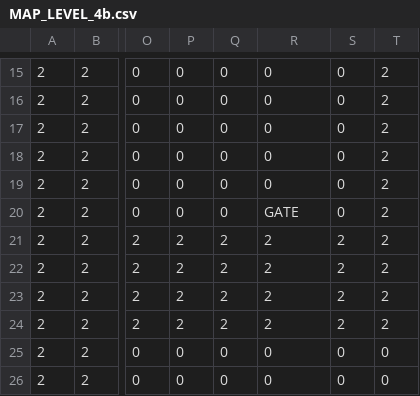
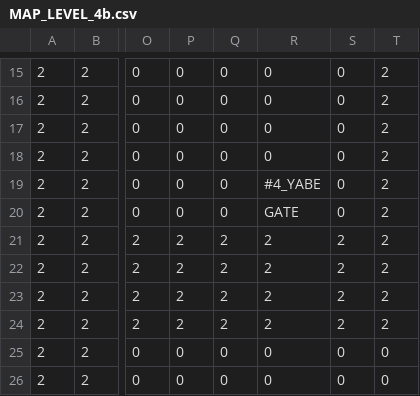
Before and after one commit to TobyMCGames/SP3-Framework, a CSV file: Physics/Maps/MAP_LEVEL_4b.csv, drawn as a sheet; only a part is shown, gaps mark what is left out; the diff names each change by its address in the sheet, - before the commit and + after, or states it on an @@ line.

```diff
--- a/Physics/Maps/MAP_LEVEL_4b.csv
+++ b/Physics/Maps/MAP_LEVEL_4b.csv
-R19: 0
+R19: #4_YABE
```
Also changed, not shown: Physics/Maps/MAP_LEVEL_4a.csv, Physics/Maps/MAP_LEVEL_4d.csv, 6 other files.
